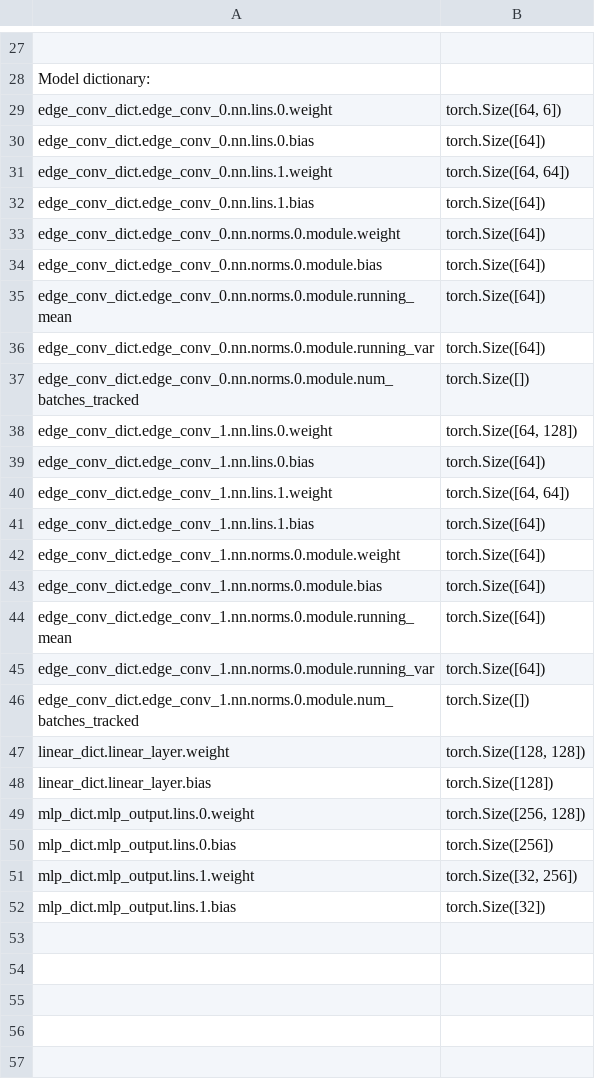
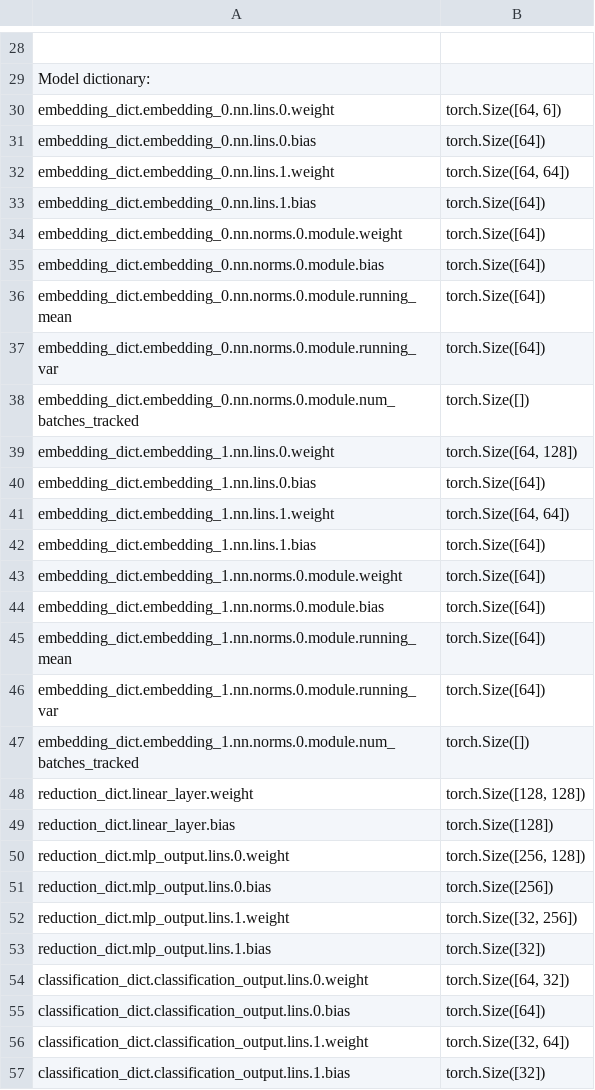
Before and after one commit to Neutron-Calibration-in-DUNE/Blip, a CSV file: examples/models/blip_test/blip_test_init_meta.csv, drawn as a sheet; only a part is shown, gaps mark what is left out; addresses are those after the commit; the diff covers the shown part only; the diff names each change by its address in the sheet, - before the commit and + after, or states it on an @@ line.

Commit message:
need to decide on a dictionary output format from forward function and generate some metrics

```diff
--- a/examples/models/blip_test/blip_test_init_meta.csv
+++ b/examples/models/blip_test/blip_test_init_meta.csv
-A30: edge_conv_dict.edge_conv_0.nn.lins.0.weight
+A30: embedding_dict.embedding_0.nn.lins.0.weight
-A31: edge_conv_dict.edge_conv_0.nn.lins.0.bias
+A31: embedding_dict.embedding_0.nn.lins.0.bias
-A32: edge_conv_dict.edge_conv_0.nn.lins.1.weight
+A32: embedding_dict.embedding_0.nn.lins.1.weight
-A33: edge_conv_dict.edge_conv_0.nn.lins.1.bias
+A33: embedding_dict.embedding_0.nn.lins.1.bias
-A34: edge_conv_dict.edge_conv_0.nn.norms.0.module.weight
+A34: embedding_dict.embedding_0.nn.norms.0.module.weight
-A35: edge_conv_dict.edge_conv_0.nn.norms.0.module.bias
+A35: embedding_dict.embedding_0.nn.norms.0.module.bias
-A36: edge_conv_dict.edge_conv_0.nn.norms.0.module.running_mean
+A36: embedding_dict.embedding_0.nn.norms.0.module.running_mean
-A37: edge_conv_dict.edge_conv_0.nn.norms.0.module.running_var
+A37: embedding_dict.embedding_0.nn.norms.0.module.running_var
-A38: edge_conv_dict.edge_conv_0.nn.norms.0.module.num_batches_tracked
+A38: embedding_dict.embedding_0.nn.norms.0.module.num_batches_tracked
-A39: edge_conv_dict.edge_conv_1.nn.lins.0.weight
+A39: embedding_dict.embedding_1.nn.lins.0.weight
-A40: edge_conv_dict.edge_conv_1.nn.lins.0.bias
+A40: embedding_dict.embedding_1.nn.lins.0.bias
-A41: edge_conv_dict.edge_conv_1.nn.lins.1.weight
+A41: embedding_dict.embedding_1.nn.lins.1.weight
-A42: edge_conv_dict.edge_conv_1.nn.lins.1.bias
+A42: embedding_dict.embedding_1.nn.lins.1.bias
-A43: edge_conv_dict.edge_conv_1.nn.norms.0.module.weight
+A43: embedding_dict.embedding_1.nn.norms.0.module.weight
-A44: edge_conv_dict.edge_conv_1.nn.norms.0.module.bias
+A44: embedding_dict.embedding_1.nn.norms.0.module.bias
-A45: edge_conv_dict.edge_conv_1.nn.norms.0.module.running_mean
+A45: embedding_dict.embedding_1.nn.norms.0.module.running_mean
-A46: edge_conv_dict.edge_conv_1.nn.norms.0.module.running_var
+A46: embedding_dict.embedding_1.nn.norms.0.module.running_var
-A47: edge_conv_dict.edge_conv_1.nn.norms.0.module.num_batches_tracked
+A47: embedding_dict.embedding_1.nn.norms.0.module.num_batches_tracked
-A48: linear_dict.linear_layer.weight
+A48: reduction_dict.linear_layer.weight
-A49: linear_dict.linear_layer.bias
+A49: reduction_dict.linear_layer.bias
-A50: mlp_dict.mlp_output.lins.0.weight
+A50: reduction_dict.mlp_output.lins.0.weight
-A51: mlp_dict.mlp_output.lins.0.bias
+A51: reduction_dict.mlp_output.lins.0.bias
-A52: mlp_dict.mlp_output.lins.1.weight
+A52: reduction_dict.mlp_output.lins.1.weight
-A53: mlp_dict.mlp_output.lins.1.bias
+A53: reduction_dict.mlp_output.lins.1.bias
+row 54: classification_dict.classification_output.lins.0.weight | torch.Size([64, 32])
+row 55: classification_dict.classification_output.lins.0.bias | torch.Size([64])
+row 56: classification_dict.classification_output.lins.1.weight | torch.Size([32, 64])
+row 57: classification_dict.classification_output.lins.1.bias | torch.Size([32])
```
Also changed, not shown: 13 added rows and 8 edited cells elsewhere in this file, examples/models/blip_test/blip_test_trained_meta.csv, 37 other files.
